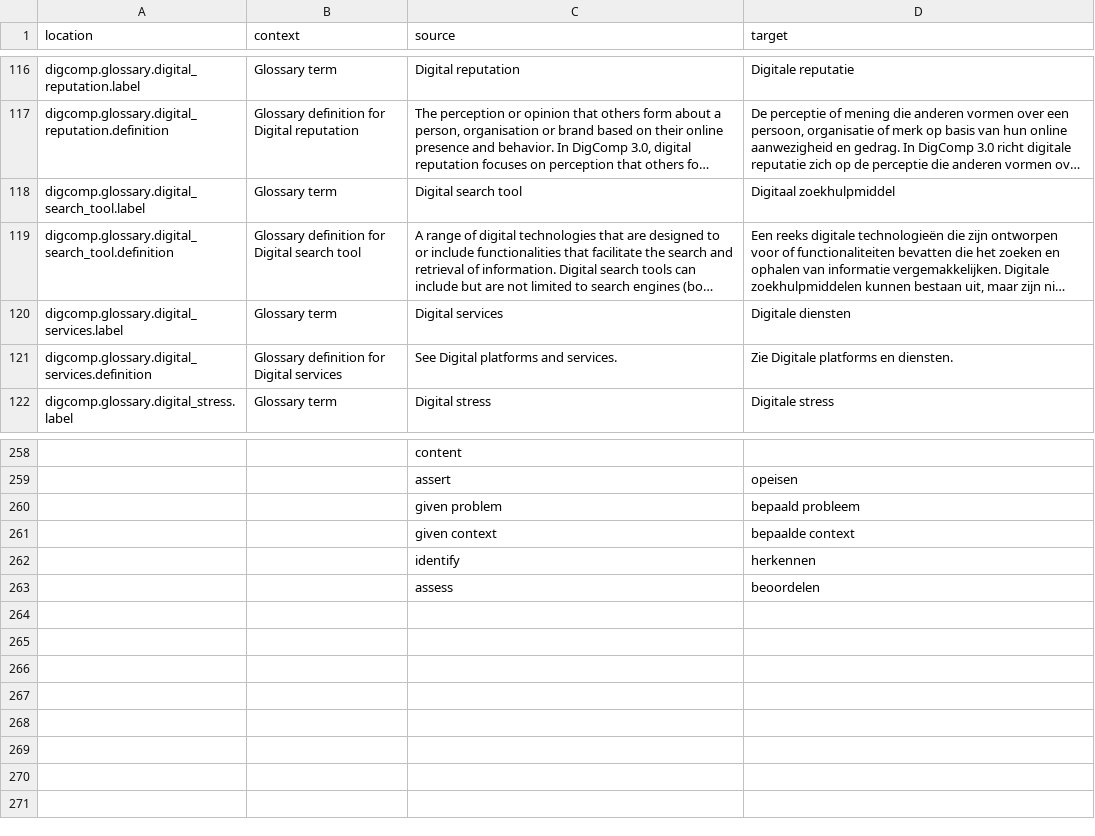
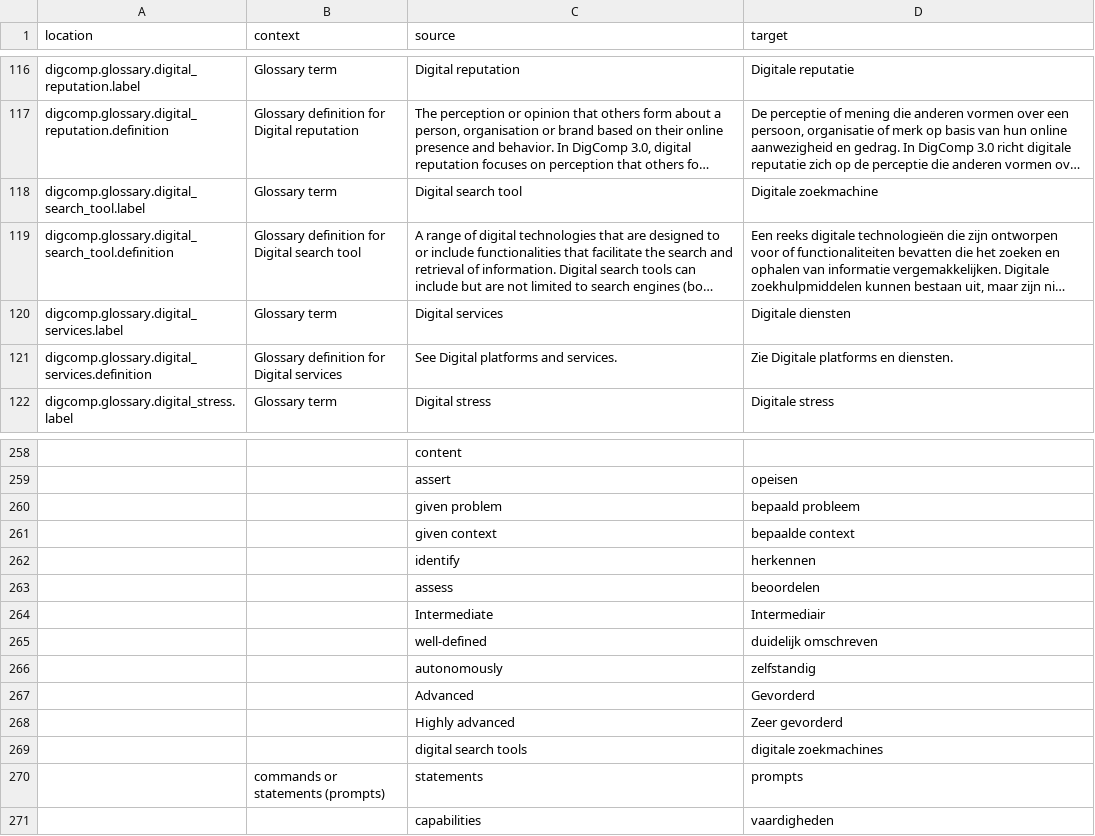
Before and after one commit to PiAir/digcomp3-l10n, a CSV file: locale/glossary/nl.csv, drawn as a sheet; only a part is shown, gaps mark what is left out; long unchanged cells end in …; the diff names each change by its address in the sheet, - before the commit and + after, or states it on an @@ line.

Commit message:
Translated using Weblate (Dutch)
Currently translated at 100.0% (270 of 270 strings)

Translation: DigComp 3.0/glossary
Translate-URL: http://weblate.gosoftonline.com/projects/digcomp-3-0/glossary/nl/

```diff
--- a/locale/glossary/nl.csv
+++ b/locale/glossary/nl.csv
-D118 (target): Digitaal zoekhulpmiddel
+D118 (target): Digitale zoekmachine
+row 264:  |  | Intermediate | Intermediair
+row 265:  |  | well-defined | duidelijk omschreven
+row 266:  |  | autonomously | zelfstandig
+row 267:  |  | Advanced | Gevorderd
+row 268:  |  | Highly advanced | Zeer gevorderd
+row 269:  |  | digital search tools | digitale zoekmachines
+row 270:  | commands or statements (prompts) | statements | prompts
+row 271:  |  | capabilities | vaardigheden
```
